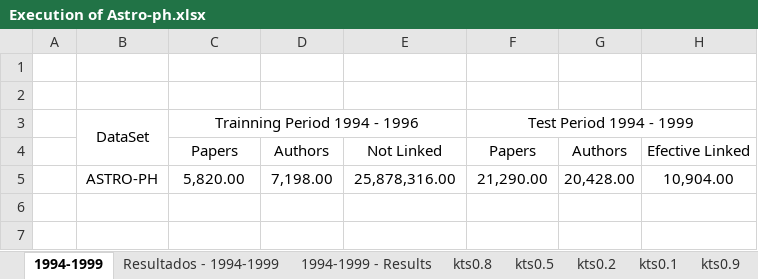
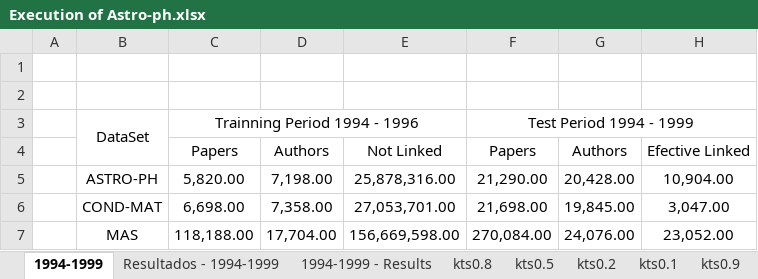
Before and after one commit to cptullio/Predicao-de-Links, an Excel workbook: PredLig/src/Documentation/Execution of Astro-ph.xlsx, sheet 1994-1999, drawn as a sheet; values as stored, in another font and other column widths than the file's, no borders; the diff names each change by its address in the sheet, - before the commit and + after, or states it on an @@ line.

```diff
--- a/PredLig/src/Documentation/Execution of Astro-ph.xlsx (sheet 1994-1999)
+++ b/PredLig/src/Documentation/Execution of Astro-ph.xlsx (sheet 1994-1999)
+row 6:  | COND-MAT | 6,698.00 | 7,358.00 | 27,053,701.00 | 21,698.00 | 19,845.00 | 3,047.00
+row 7:  | MAS | 118,188.00 | 17,704.00 | 156,669,598.00 | 270,084.00 | 24,076.00 | 23,052.00
```
Also changed, not shown: sheet Resultados - 1994-1999, charts or pictures.
